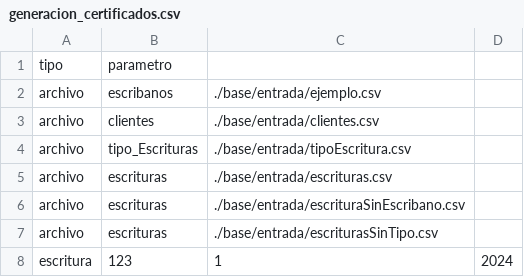
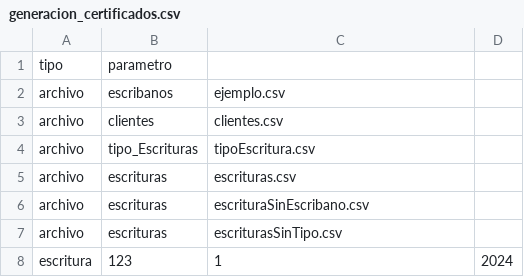
Before and after one commit to TomasRodriguezNadin/TP_BASES, a CSV file: src/base/entrada/generacion_certificados.csv, drawn as a sheet.

```diff
--- a/src/base/entrada/generacion_certificados.csv
+++ b/src/base/entrada/generacion_certificados.csv
@@ -1,8 +1,8 @@
 tipo,parametro
-archivo,escribanos,./base/entrada/ejemplo.csv
-archivo,clientes,./base/entrada/clientes.csv
-archivo,tipo_Escrituras,./base/entrada/tipoEscritura.csv
-archivo,escrituras,./base/entrada/escrituras.csv
-archivo,escrituras,./base/entrada/escrituraSinEscribano.csv
-archivo,escrituras,./base/entrada/escriturasSinTipo.csv
+archivo,escribanos,ejemplo.csv
+archivo,clientes,clientes.csv
+archivo,tipo_Escrituras,tipoEscritura.csv
+archivo,escrituras,escrituras.csv
+archivo,escrituras,escrituraSinEscribano.csv
+archivo,escrituras,escriturasSinTipo.csv
 escritura,123,1,2024
```
Also changed, not shown: 1 other file.
